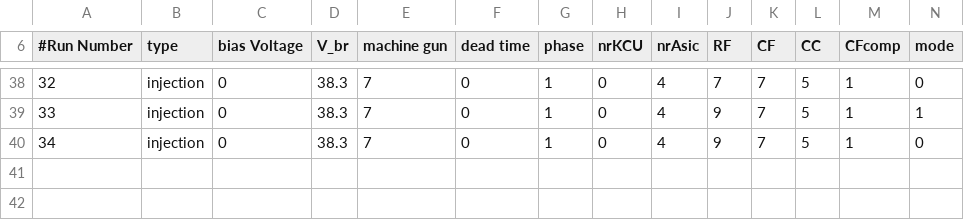
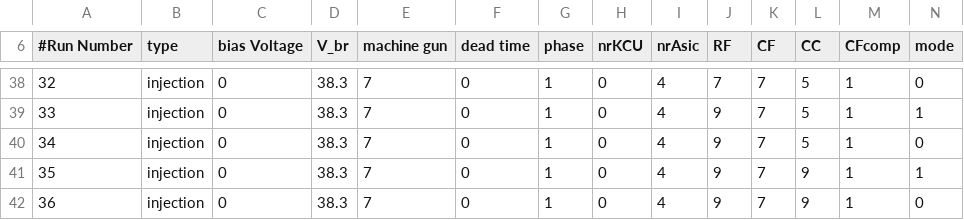
Before and after one commit to eic/epic-lfhcal-tbana, a CSV file: configs/FOCalTest2026/DataDB_InjectionTestFocal_202604.csv, drawn as a sheet; only a part is shown, gaps mark what is left out; rows hold the shown columns only; the diff names each change by its address in the sheet, - before the commit and + after, or states it on an @@ line.

Commit message:
updated CAEN processing and prepped for FOCal injection scan running

```diff
--- a/configs/FOCalTest2026/DataDB_InjectionTestFocal_202604.csv
+++ b/configs/FOCalTest2026/DataDB_InjectionTestFocal_202604.csv
+row 41: 35 | injection | 0 | 38.3 | 7 | 0 | 1 | 0 | 4 | 9 | 7 | 9 | 1 | 1
+row 42: 36 | injection | 0 | 38.3 | 7 | 0 | 1 | 0 | 4 | 9 | 7 | 9 | 1 | 0
```
Also changed, not shown: 10 other files.
